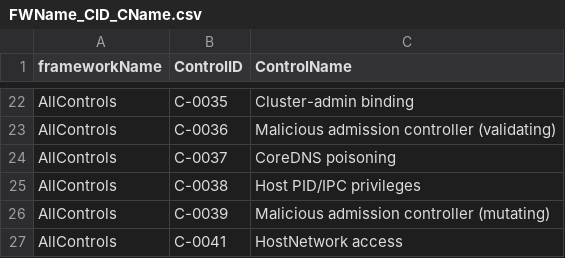
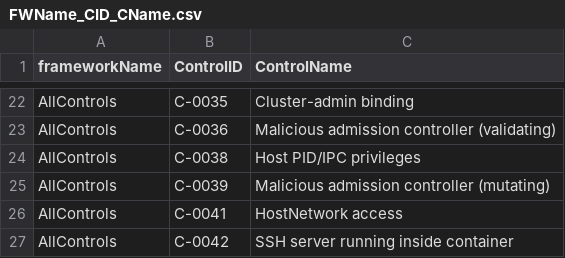
Before and after one commit to kubescape/regolibrary, a CSV file: FWName_CID_CName.csv, drawn as a sheet; only a part is shown, gaps mark what is left out; the shorter side is filled out with more unchanged rows.

```diff
--- a/FWName_CID_CName.csv
+++ b/FWName_CID_CName.csv
@@ -23,3 +23,2 @@ AllControls,C-0035,Cluster-admin binding
 AllControls,C-0036,Malicious admission controller (validating)
-AllControls,C-0037,CoreDNS poisoning
 AllControls,C-0038,Host PID/IPC privileges
```
